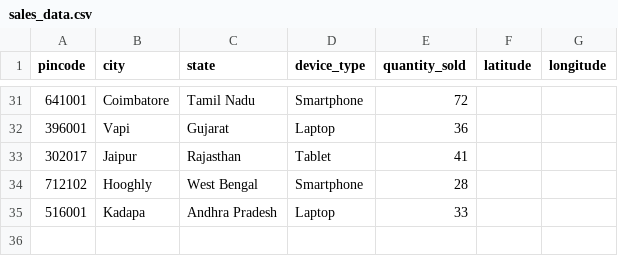
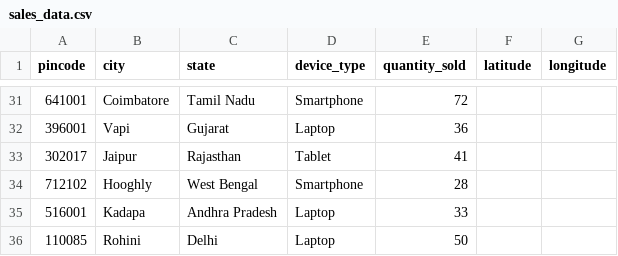
Before and after one commit to stark-praty/dyulabs, a CSV file: Web/pincodSales/sales_data.csv, drawn as a sheet; only a part is shown, gaps mark what is left out.

```diff
--- a/Web/pincodSales/sales_data.csv
+++ b/Web/pincodSales/sales_data.csv
@@ -35 +35,2 @@ pincode,city,state,device_type,quantity_sold,latitude,longitude
 516001,Kadapa,Andhra Pradesh,Laptop,33,,
+110085,Rohini,Delhi,Laptop,50
```
Also changed, not shown: 3 other files.
